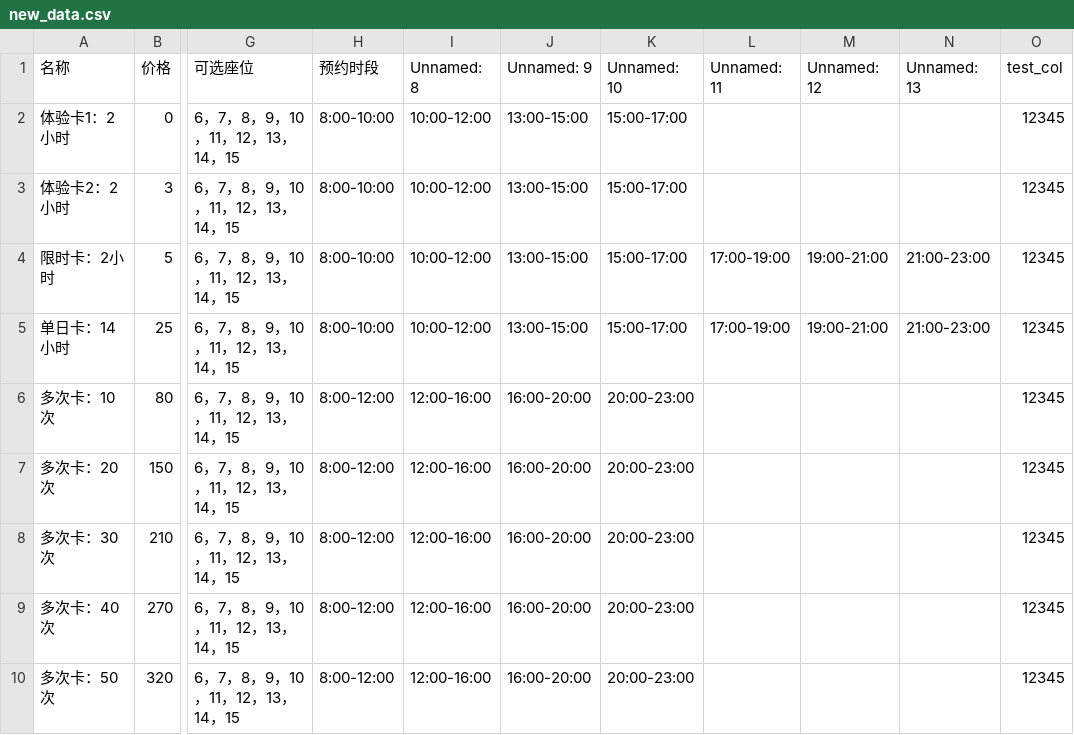
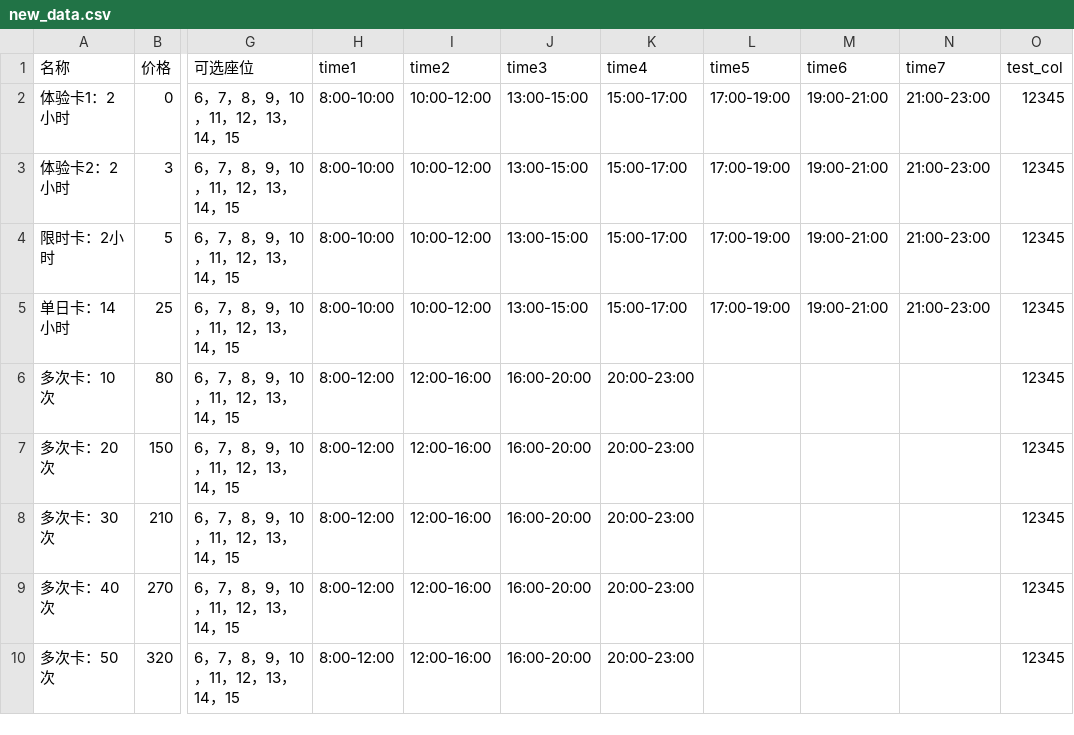
Before and after one commit to fangqx/my_streamlit_app, a CSV file: new_data.csv, drawn as a sheet; only a part is shown, gaps mark what is left out; the diff names each change by its address in the sheet, - before the commit and + after, or states it on an @@ line.

Commit message:
Update CSV file

```diff
--- a/new_data.csv
+++ b/new_data.csv
-H1: 预约时段
+H1: time1
-I1: Unnamed: 8
+I1: time2
-J1: Unnamed: 9
+J1: time3
-K1: Unnamed: 10
+K1: time4
-L1: Unnamed: 11
+L1: time5
-M1: Unnamed: 12
+M1: time6
-N1: Unnamed: 13
+N1: time7
-L2:L3 (time5): (empty)
+L2:L3 (time5): 17:00-19:00
-M2:M3 (time6): (empty)
+M2:M3 (time6): 19:00-21:00
-N2:N3 (time7): (empty)
+N2:N3 (time7): 21:00-23:00
```
